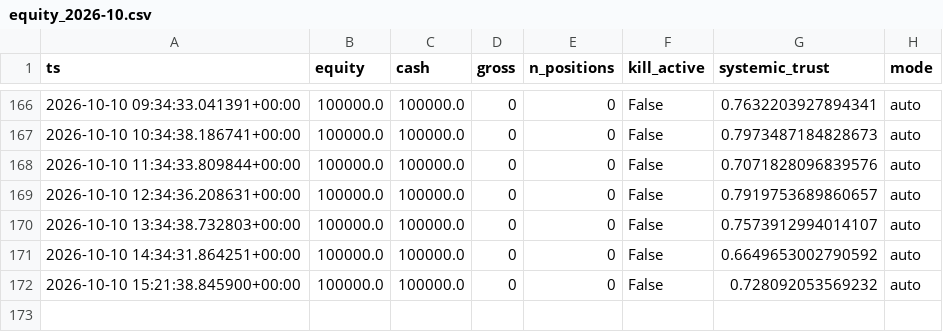
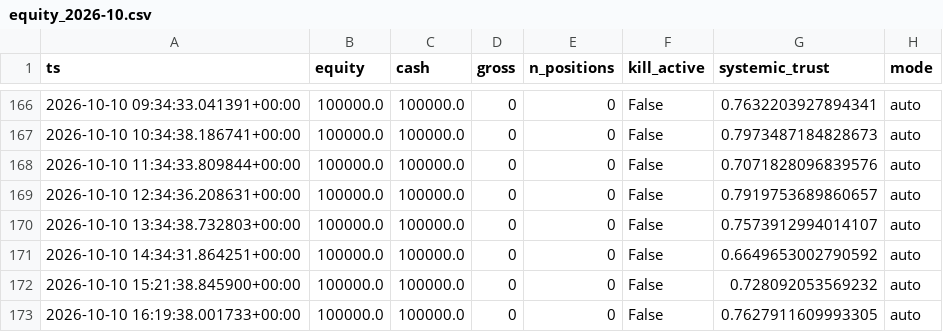
Before and after one commit to ljmacdonald/mempool-omega, a CSV file: state/ledger/equity_2026-10.csv, drawn as a sheet; only a part is shown, gaps mark what is left out; the diff names each change by its address in the sheet, - before the commit and + after, or states it on an @@ line.

```diff
--- a/state/ledger/equity_2026-10.csv
+++ b/state/ledger/equity_2026-10.csv
+row 173: 2026-10-10 16:19:38.001733+00:00 | 100000.0 | 100000.0 | 0 | 0 | False | 0.7627911609993305 | auto
```
Also changed, not shown: state/ledger/signals_2026-10.csv, state/suggestions/history.csv, 17 other files.
